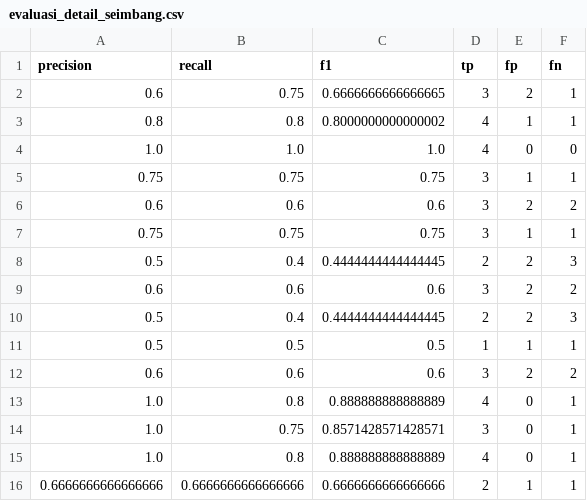
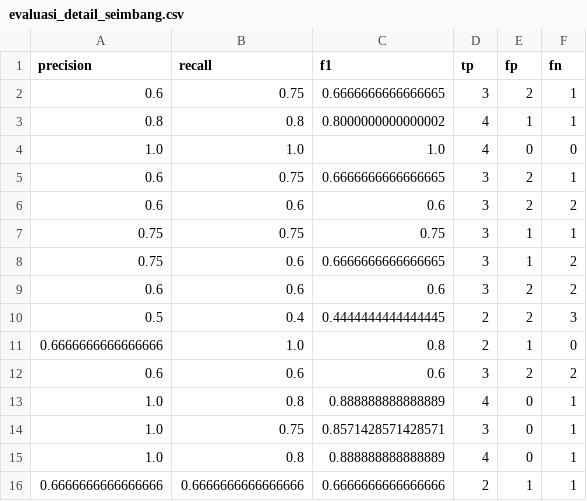
Before and after one commit to serevinaash/sistemrekomendasiMCCBF, a CSV file: model/evaluasi_detail_seimbang.csv, drawn as a sheet.

```diff
--- a/model/evaluasi_detail_seimbang.csv
+++ b/model/evaluasi_detail_seimbang.csv
@@ -4,9 +4,9 @@ precision,recall,f1,tp,fp,fn
 1.0,1.0,1.0,4,0,0
-0.75,0.75,0.75,3,1,1
+0.6,0.75,0.6666666666666665,3,2,1
 0.6,0.6,0.6,3,2,2
 0.75,0.75,0.75,3,1,1
-0.5,0.4,0.4444444444444445,2,2,3
+0.75,0.6,0.6666666666666665,3,1,2
 0.6,0.6,0.6,3,2,2
 0.5,0.4,0.4444444444444445,2,2,3
-0.5,0.5,0.5,1,1,1
+0.6666666666666666,1.0,0.8,2,1,0
 0.6,0.6,0.6,3,2,2
```
Also changed, not shown: model/evaluasi_detail_fokus_deskripsi.csv, model/evaluasi_detail_fokus_lauk.csv, 4 other files.
